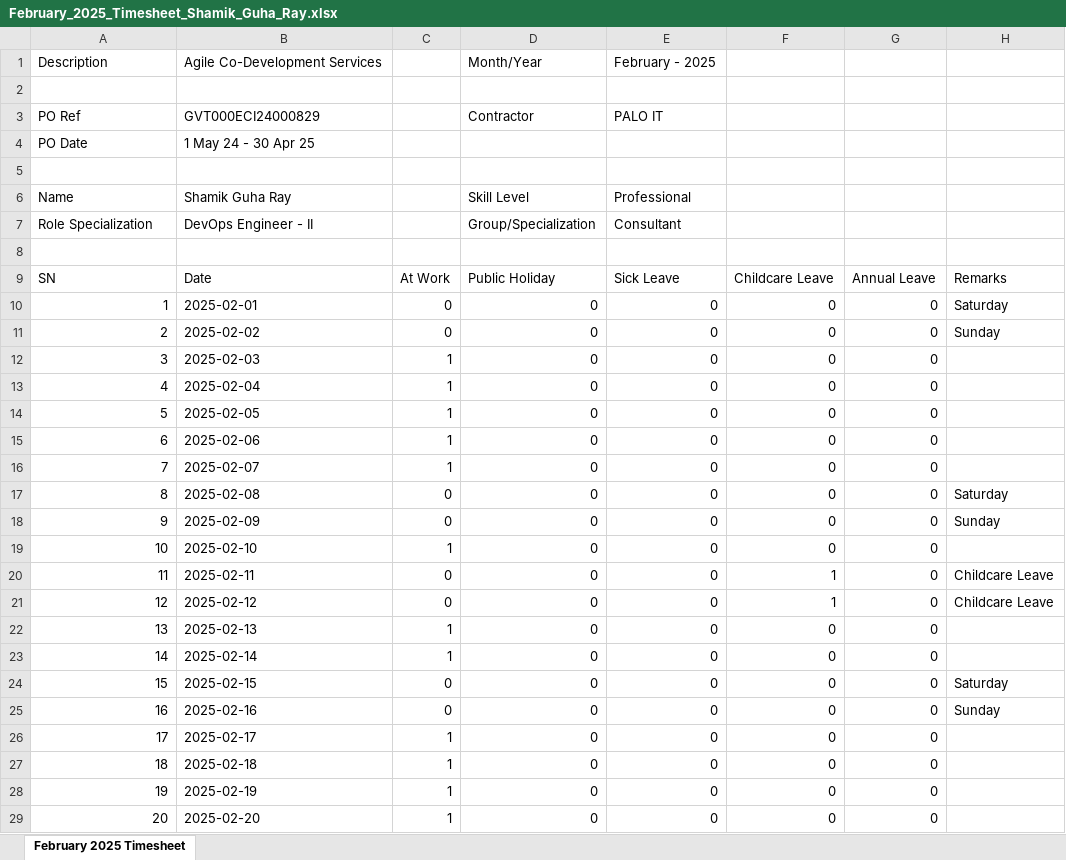
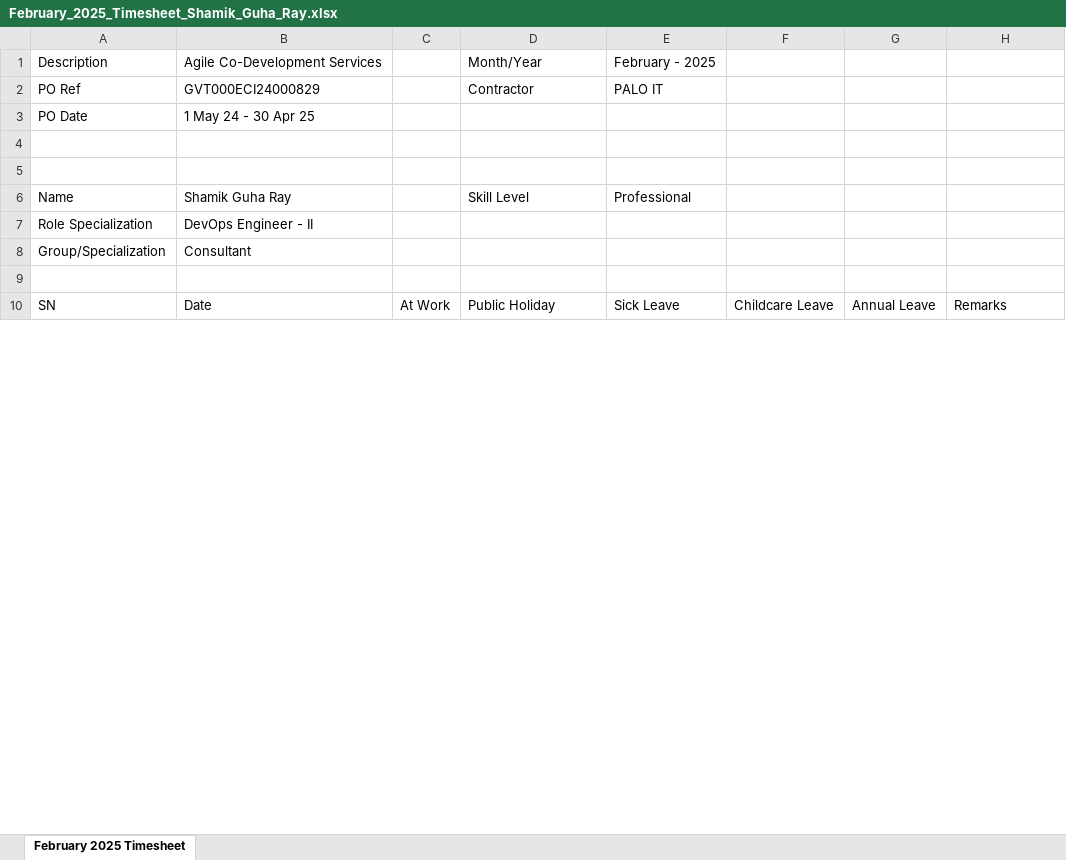
Before and after one commit to guharayshamik/atTimesheetBot, an Excel workbook: generated_timesheets/February_2025_Timesheet_Shamik_Guha_Ray.xlsx, sheet February 2025 Timesheet, drawn as a sheet; only a part is shown; values as stored, in another font and other column widths than the file's, no cell formats; removed rows and columns are numbered as before the commit, all else as after; the diff covers the shown part only; the diff names each change by its address in the sheet, - before the commit and + after, or states it on an @@ line.

Commit message:
changes to style.py and fixed leave entries on ph n weekends

```diff
--- a/generated_timesheets/February_2025_Timesheet_Shamik_Guha_Ray.xlsx (sheet February 2025 Timesheet)
+++ b/generated_timesheets/February_2025_Timesheet_Shamik_Guha_Ray.xlsx (sheet February 2025 Timesheet)
-row 2: (empty)
+row 5: (empty)
-D7: Group/Specialization
+D7: (empty)
-E7: Consultant
+E7: (empty)
+row 8: Group/Specialization | Consultant
-row 10: 1 | 2025-02-01 | 0 | 0 | 0 | 0 | 0 | Saturday
-row 11: 2 | 2025-02-02 | 0 | 0 | 0 | 0 | 0 | Sunday
-row 12: 3 | 2025-02-03 | 1 | 0 | 0 | 0 | 0
-row 13: 4 | 2025-02-04 | 1 | 0 | 0 | 0 | 0
-row 14: 5 | 2025-02-05 | 1 | 0 | 0 | 0 | 0
-row 15: 6 | 2025-02-06 | 1 | 0 | 0 | 0 | 0
-row 16: 7 | 2025-02-07 | 1 | 0 | 0 | 0 | 0
-row 17: 8 | 2025-02-08 | 0 | 0 | 0 | 0 | 0 | Saturday
-row 18: 9 | 2025-02-09 | 0 | 0 | 0 | 0 | 0 | Sunday
-row 19: 10 | 2025-02-10 | 1 | 0 | 0 | 0 | 0
-row 20: 11 | 2025-02-11 | 0 | 0 | 0 | 1 | 0 | Childcare Leave
-row 21: 12 | 2025-02-12 | 0 | 0 | 0 | 1 | 0 | Childcare Leave
-row 22: 13 | 2025-02-13 | 1 | 0 | 0 | 0 | 0
-row 23: 14 | 2025-02-14 | 1 | 0 | 0 | 0 | 0
-row 24: 15 | 2025-02-15 | 0 | 0 | 0 | 0 | 0 | Saturday
-row 25: 16 | 2025-02-16 | 0 | 0 | 0 | 0 | 0 | Sunday
-row 26: 17 | 2025-02-17 | 1 | 0 | 0 | 0 | 0
-row 27: 18 | 2025-02-18 | 1 | 0 | 0 | 0 | 0
-row 28: 19 | 2025-02-19 | 1 | 0 | 0 | 0 | 0
-row 29: 20 | 2025-02-20 | 1 | 0 | 0 | 0 | 0
```
Also changed, not shown: 37 added rows, 9 removed rows and 6 edited cells elsewhere in this sheet, cell formats, generated_timesheets/January_2025_Timesheet_Shamik_Guha_Ray.xlsx, 2 other files.
